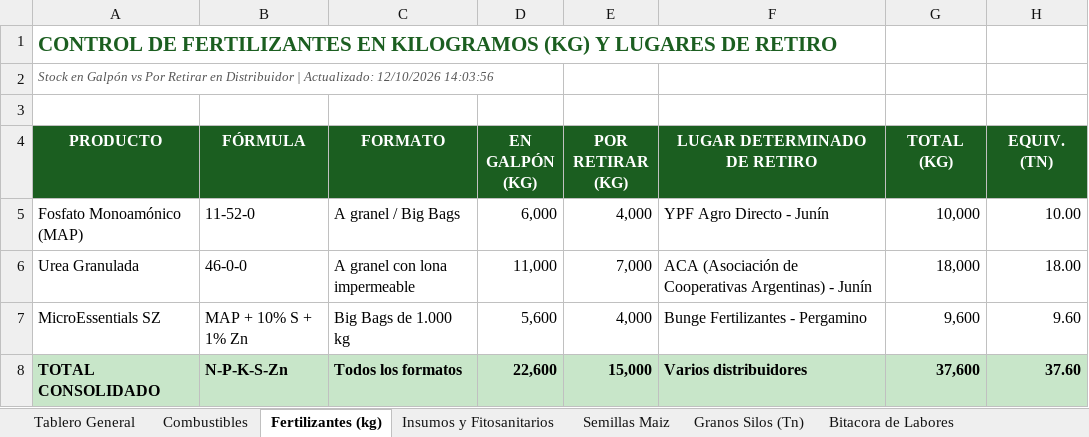
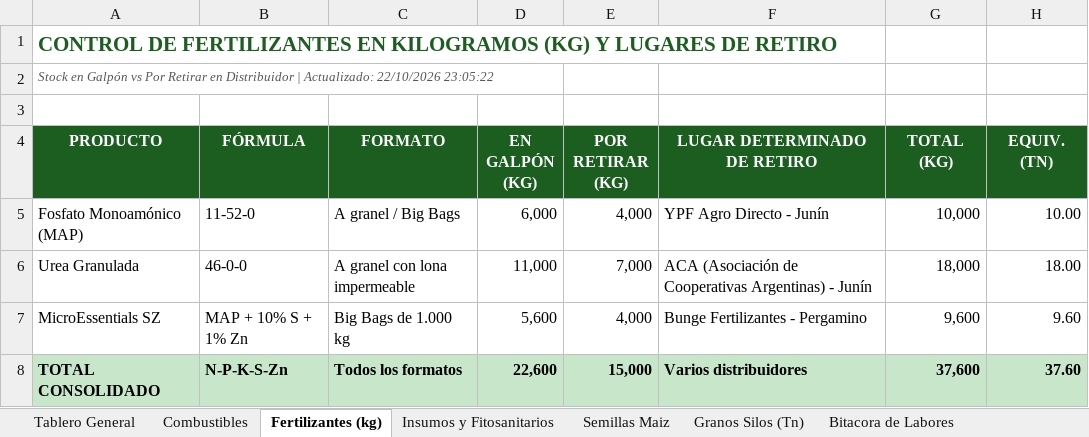
Before and after one commit to clarasabinio/IA-Desk-Agro, an Excel workbook: files_storage/IA_Desk_Agro_Consolidado.xlsx, sheet Fertilizantes (kg), drawn as a sheet; values as stored, in another font and other column widths than the file's, no borders; the diff names each change by its address in the sheet, - before the commit and + after, or states it on an @@ line.

```diff
--- a/files_storage/IA_Desk_Agro_Consolidado.xlsx (sheet Fertilizantes (kg))
+++ b/files_storage/IA_Desk_Agro_Consolidado.xlsx (sheet Fertilizantes (kg))
-A2 (PRODUCTO): …| Actualizado: 12/10/2026 14:03:56
+A2 (PRODUCTO): …| Actualizado: 22/10/2026 23:05:22
```
Also changed, not shown: sheet Combustibles, sheet Bitacora de Labores, sheet Tablero General, sheet Semillas Maiz, sheet Insumos y Fitosanitarios, sheet Granos Silos (Tn), files_storage/IA_Desk_Agro_Maiz.xlsx, files_storage/IA_Desk_Agro_Soja_Primera.xlsx, 12 other files.
